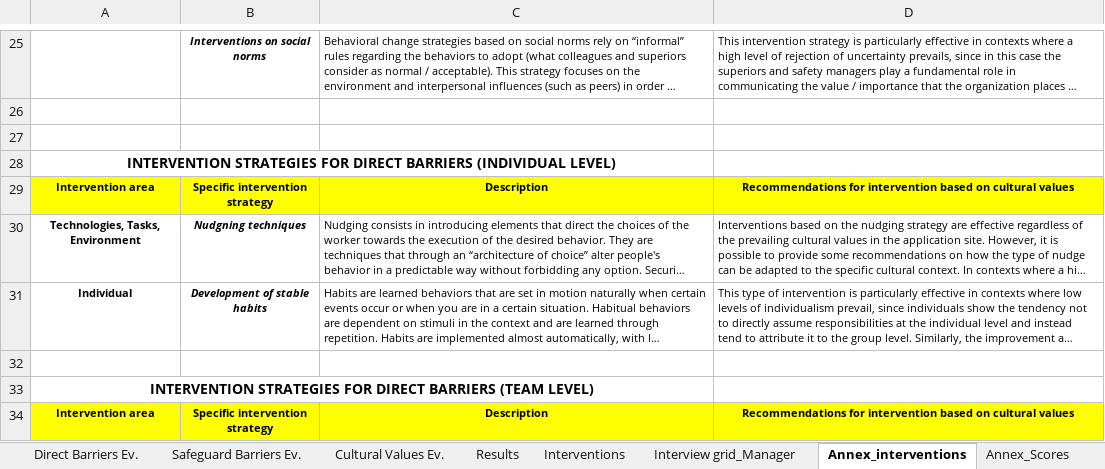
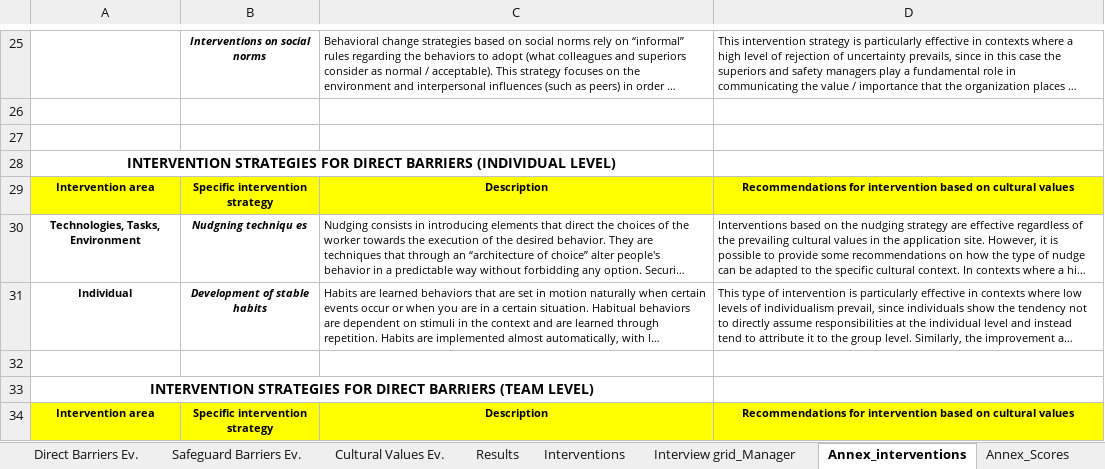
Before and after one commit to gabrieleaquaro/THEME_Tool, an Excel workbook: THEME_Tool_final_EN_FF.xlsx, sheet Annex_interventions, drawn as a sheet; only a part is shown, gaps mark what is left out; long unchanged cells end in …; values as stored, in another font and other column widths than the file's, no borders; the diff names each change by its address in the sheet, - before the commit and + after, or states it on an @@ line.

Commit message:
ENG: Interventions

```diff
--- a/THEME_Tool_final_EN_FF.xlsx (sheet Annex_interventions)
+++ b/THEME_Tool_final_EN_FF.xlsx (sheet Annex_interventions)
-B30: Nudgning techniques
+B30: Nudgning techniqu es
```
Also changed, not shown: sheet Interventions, charts or pictures, 9 other files.
